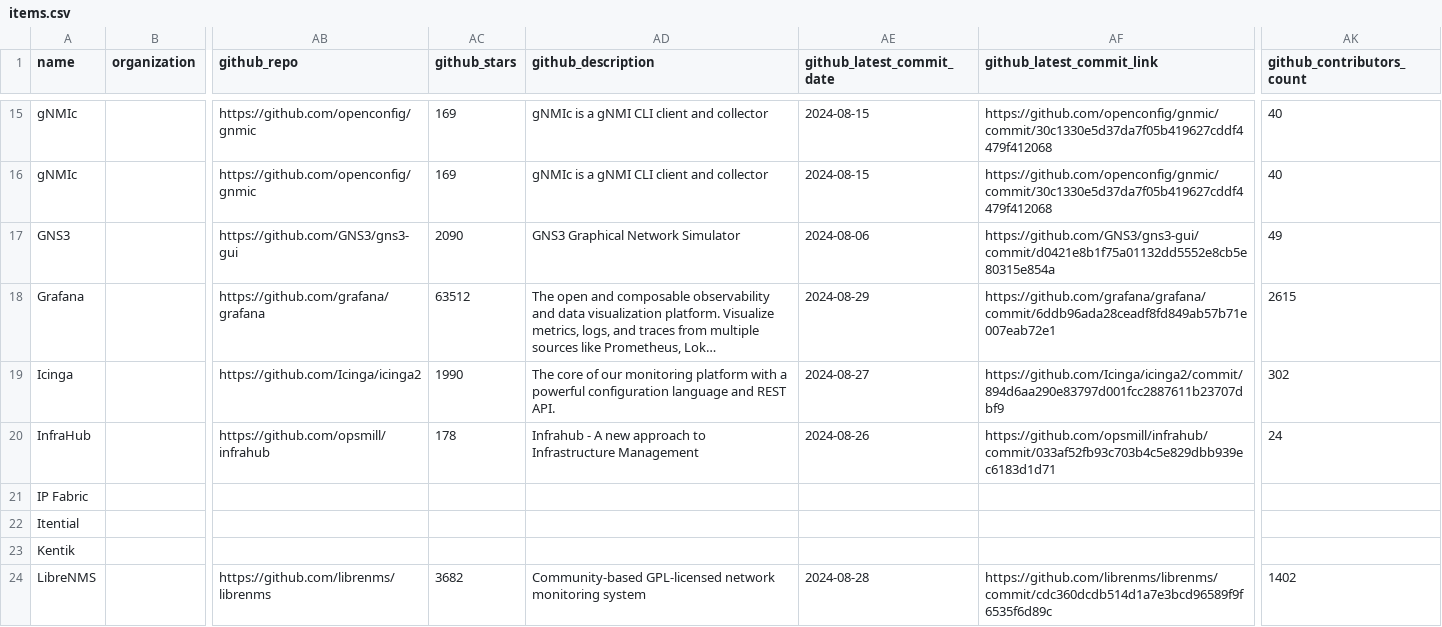
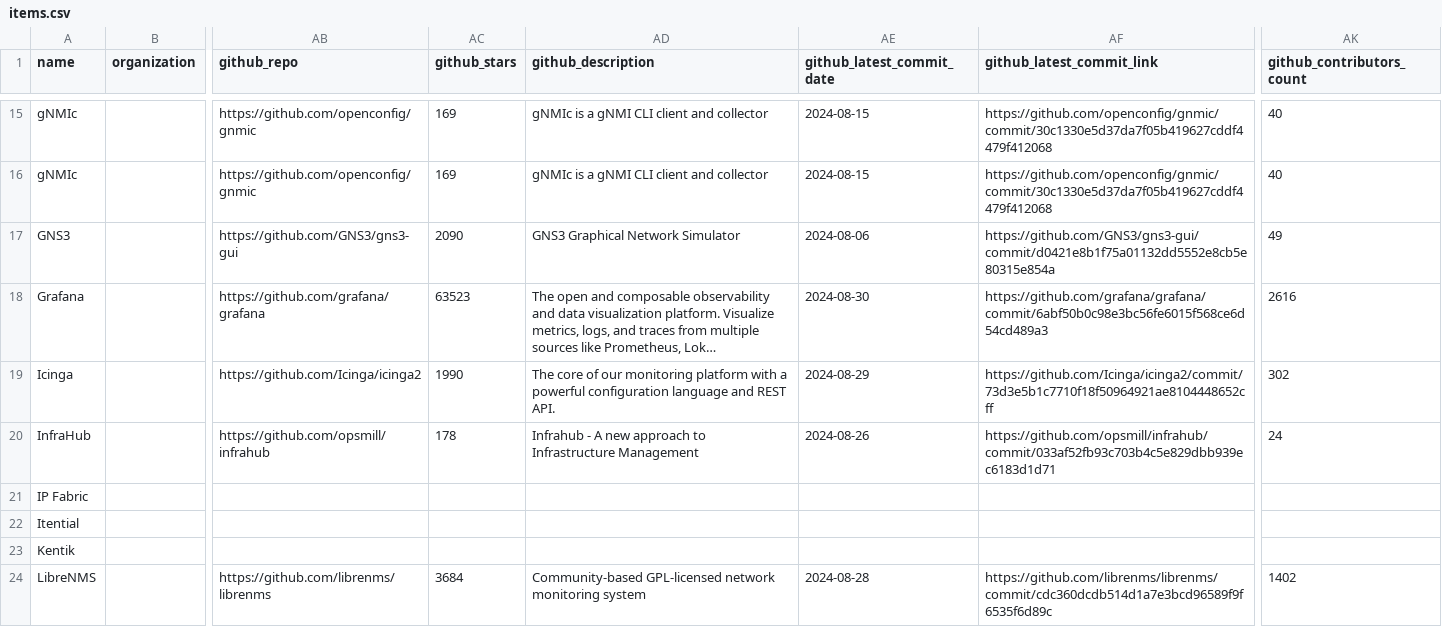
Before and after one commit to steinzi/network-automation-landscape, a CSV file: docs/items.csv, drawn as a sheet; only a part is shown, gaps mark what is left out; long unchanged cells end in …; the diff covers the shown part only; the diff names each change by its address in the sheet, - before the commit and + after, or states it on an @@ line.

```diff
--- a/docs/items.csv
+++ b/docs/items.csv
-AC18 (github_stars): 63512
+AC18 (github_stars): 63523
-AE18 (github_latest_commit_date): 2024-08-29
+AE18 (github_latest_commit_date): 2024-08-30
-AF18 (github_latest_commit_link): https://github.com/grafana/grafana/commit/6ddb96ada28ceadf8fd849ab57b71e007eab72e1
+AF18 (github_latest_commit_link): https://github.com/grafana/grafana/commit/6abf50b0c98e3bc56fe6015f568ce6d54cd489a3
-AK18 (github_contributors_count): 2615
+AK18 (github_contributors_count): 2616
-AE19 (github_latest_commit_date): 2024-08-27
+AE19 (github_latest_commit_date): 2024-08-29
-AF19 (github_latest_commit_link): https://github.com/Icinga/icinga2/commit/894d6aa290e83797d001fcc2887611b23707dbf9
+AF19 (github_latest_commit_link): https://github.com/Icinga/icinga2/commit/73d3e5b1c7710f18f50964921ae8104448652cff
-AC24 (github_stars): 3682
+AC24 (github_stars): 3684
```
Also changed, not shown: 1 added row and 43 edited cells elsewhere in this file, 38 other files.
